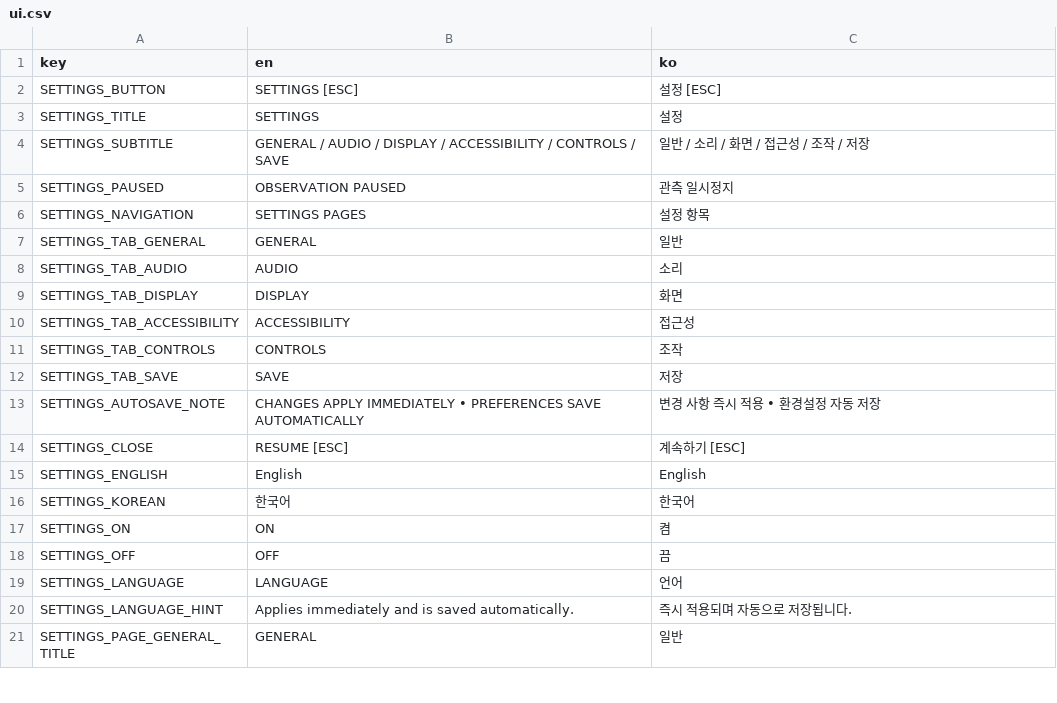
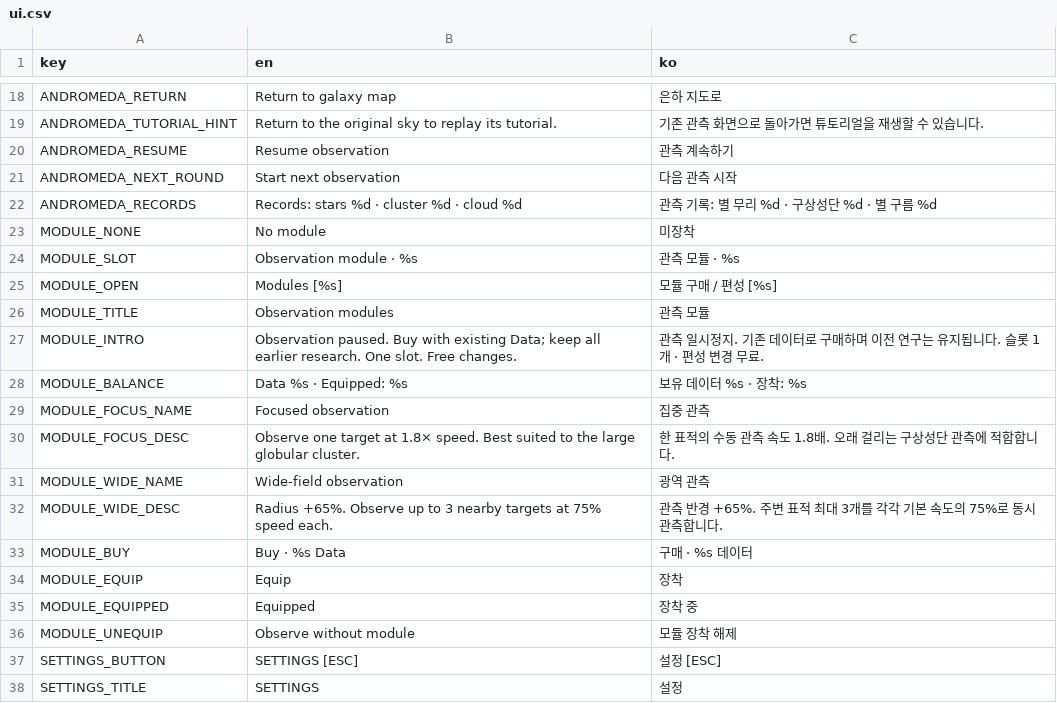
Before and after one commit to frotrue/nightwatch-array, a CSV file: localization/ui.csv, drawn as a sheet; only a part is shown, gaps mark what is left out; the shorter side is filled out with more unchanged rows; the diff covers the shown part only; the diff names each change by its address in the sheet, - before the commit and + after, or states it on an @@ line.

```diff
--- a/localization/ui.csv
+++ b/localization/ui.csv
+row 18: ANDROMEDA_RETURN | Return to galaxy map | 은하 지도로
+row 19: ANDROMEDA_TUTORIAL_HINT | Return to the original sky to replay its tutorial. | 기존 관측 화면으로 돌아가면 튜토리얼을 재생할 수 있습니다.
+row 20: ANDROMEDA_RESUME | Resume observation | 관측 계속하기
+row 21: ANDROMEDA_NEXT_ROUND | Start next observation | 다음 관측 시작
+row 22: ANDROMEDA_RECORDS | Records: stars %d · cluster %d · cloud %d | 관측 기록: 별 무리 %d · 구상성단 %d · 별 구름 %d
+row 23: MODULE_NONE | No module | 미장착
+row 24: MODULE_SLOT | Observation module · %s | 관측 모듈 · %s
+row 25: MODULE_OPEN | Modules [%s] | 모듈 구매 / 편성 [%s]
+row 26: MODULE_TITLE | Observation modules | 관측 모듈
+row 27: MODULE_INTRO | Observation paused. Buy with existing Data; keep all earlier research. One slot. Free changes. | 관측 일시정지. 기존 데이터로 구매하며 이전 연구는 유지됩니다. 슬롯 1개 · 편성 변경 무료.
+row 28: MODULE_BALANCE | Data %s · Equipped: %s | 보유 데이터 %s · 장착: %s
+row 29: MODULE_FOCUS_NAME | Focused observation | 집중 관측
+row 30: MODULE_FOCUS_DESC | Observe one target at 1.8× speed. Best suited to the large globular cluster. | 한 표적의 수동 관측 속도 1.8배. 오래 걸리는 구상성단 관측에 적합합니다.
+row 31: MODULE_WIDE_NAME | Wide-field observation | 광역 관측
+row 32: MODULE_WIDE_DESC | Radius +65%. Observe up to 3 nearby targets at 75% speed each. | 관측 반경 +65%. 주변 표적 최대 3개를 각각 기본 속도의 75%로 동시 관측합니다.
+row 33: MODULE_BUY | Buy · %s Data | 구매 · %s 데이터
+row 34: MODULE_EQUIP | Equip | 장착
+row 35: MODULE_EQUIPPED | Equipped | 장착 중
+row 36: MODULE_UNEQUIP | Observe without module | 모듈 장착 해제
```
Also changed, not shown: 16 added rows elsewhere in this file, 27 other files.
